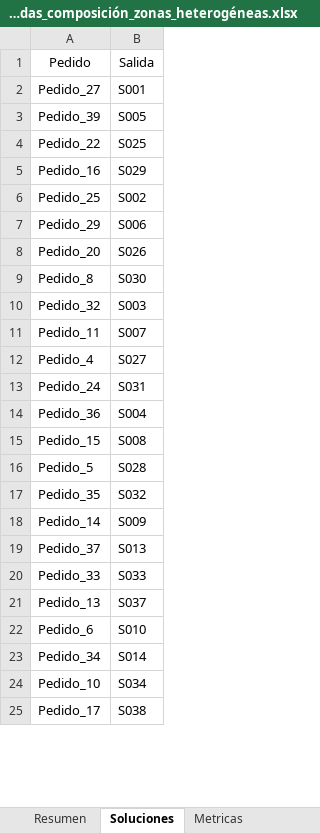
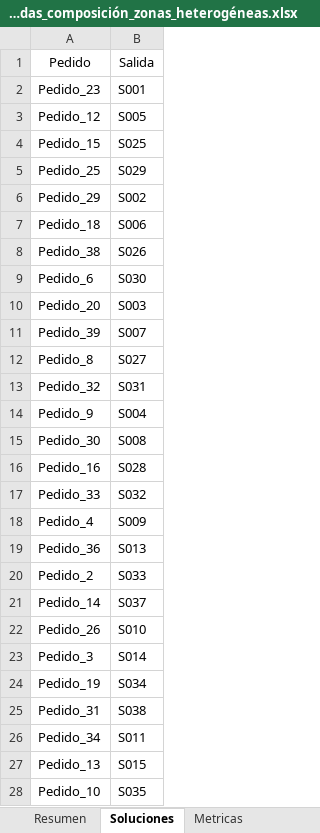
Before and after one commit to dgrisalesp/Heuristics, an Excel workbook: output/simmulated_annealing_output_Data_40_Salidas_composición_zonas_heterogéneas.xlsx, sheet Soluciones, drawn as a sheet; only a part is shown; values as stored, in another font and other column widths than the file's, no borders; removed rows and columns are numbered as before the commit, all else as after; the diff covers the shown part only; the diff names each change by its address in the sheet, - before the commit and + after, or states it on an @@ line.

```diff
--- a/output/simmulated_annealing_output_Data_40_Salidas_composición_zonas_heterogéneas.xlsx (sheet Soluciones)
+++ b/output/simmulated_annealing_output_Data_40_Salidas_composición_zonas_heterogéneas.xlsx (sheet Soluciones)
-A2: Pedido_27
+A2: Pedido_23
-A3: Pedido_39
+A3: Pedido_12
-A4: Pedido_22
+A4: Pedido_15
-row 5: Pedido_16 | S029
-B5: S002
+B5: S029
-B6: S006
+B6: S002
+row 7: Pedido_18 | S006
+row 8: Pedido_38 | S026
+row 9: Pedido_6 | S030
-B10: S026
+B10: S003
+row 11: Pedido_39 | S007
-B12: S030
+B12: S027
-B13: S003
+B13: S031
-row 11: Pedido_11 | S007
-row 12: Pedido_4 | S027
-row 13: Pedido_24 | S031
-A14: Pedido_36
+A14: Pedido_9
-A15: Pedido_15
+A15: Pedido_30
-A16: Pedido_5
+A16: Pedido_16
-A17: Pedido_35
+A17: Pedido_33
-A18: Pedido_14
+A18: Pedido_4
-A19: Pedido_37
+A19: Pedido_36
-A20: Pedido_33
+A20: Pedido_2
-A21: Pedido_13
+A21: Pedido_14
-A22: Pedido_6
+A22: Pedido_26
+row 23: Pedido_3 | S014
+row 24: Pedido_19 | S034
+row 25: Pedido_31 | S038
-B26: S014
+B26: S011
+row 27: Pedido_13 | S015
-B28: S034
+B28: S035
-row 25: Pedido_17 | S038
```
Also changed, not shown: 1 added row, 4 removed rows and 12 edited cells elsewhere in this sheet, sheet Metricas, sheet Resumen, output/ils_Data_40_Salidas_composición_zonas_heterogéneas.xlsx, output/output_Data_40_Salidas_composición_zonas_heterogéneas.xlsx, 6 other files.
